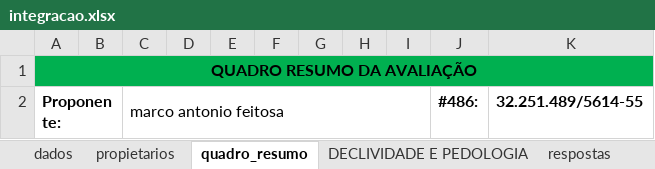
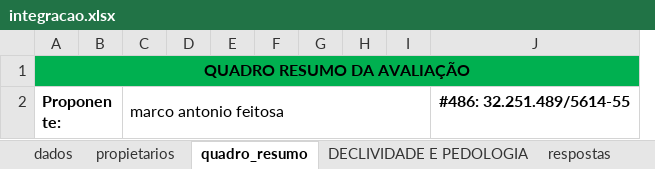
Before and after one commit to marcoantonio567/descritivo, an Excel workbook: integracao.xlsx, sheet quadro_resumo, drawn as a sheet; values as stored, in another font and other column widths than the file's, no borders; removed rows and columns are numbered as before the commit, all else as after; the diff names each change by its address in the sheet, - before the commit and + after, or states it on an @@ line.

Commit message:
fazendo o quadro de amostras

```diff
--- a/integracao.xlsx (sheet quadro_resumo)
+++ b/integracao.xlsx (sheet quadro_resumo)
-column J, row 2: #486:
-column K, row 2: 32.251.489/5614-55
+column J, row 2: #486: 32.251.489/5614-55
```
Also changed, not shown: sheet propietarios, TEMPLATES/integracao.xlsx, 10 other files.
